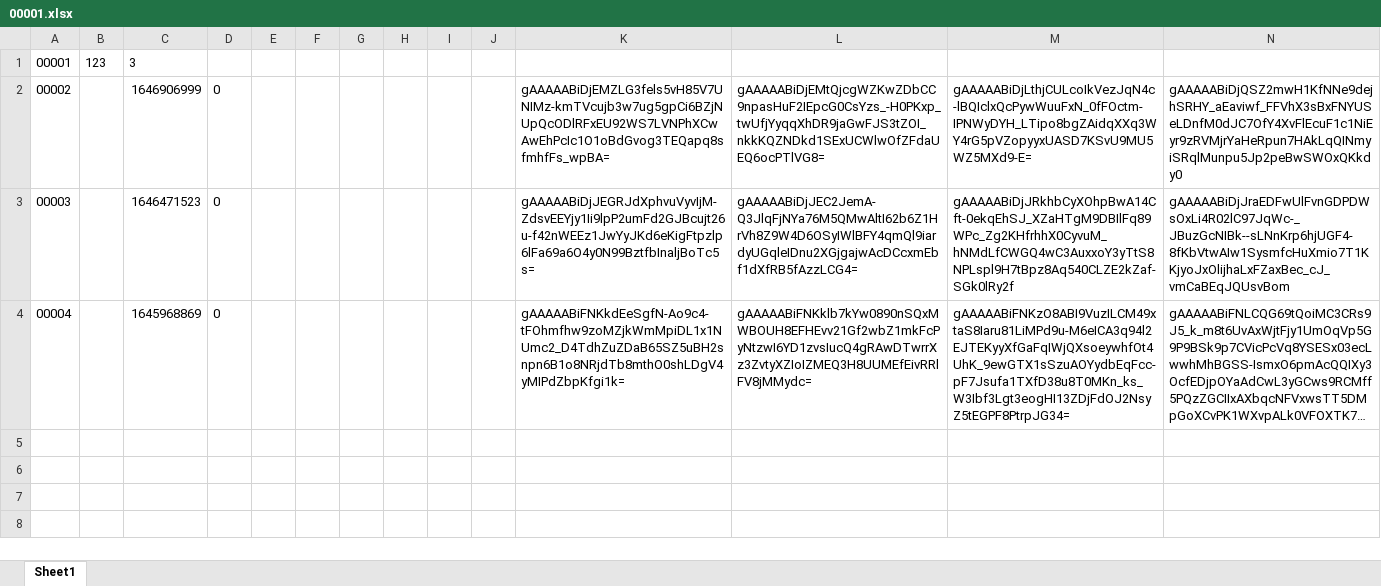
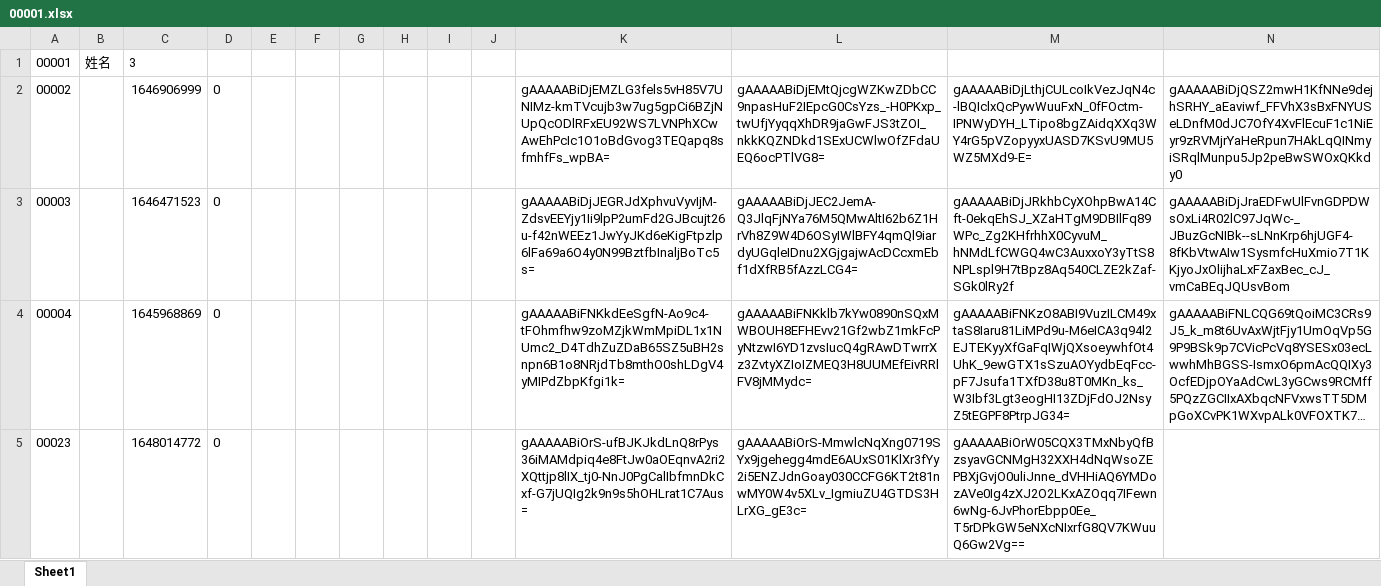
Before and after one commit to fzxl2003/pansischat, an Excel workbook: 00001.xlsx, sheet Sheet1, drawn as a sheet; only a part is shown; long unchanged cells end in …; values as stored, in another font and other column widths than the file's, no borders; rows hold the shown columns only; the diff names each change by its address in the sheet, - before the commit and + after, or states it on an @@ line.

```diff
--- a/00001.xlsx (sheet Sheet1)
+++ b/00001.xlsx (sheet Sheet1)
-B1: 123
+B1: 姓名
+row 5: 00023 |  | 1648014772 | 0 |  |  |  |  |  |  | gAAAAABiOrS-ufBJKJkdLnQ8rPys36iMAMdpiq4e8FtJw0aOEqnvA2ri2XQttjp8lIX_tj0-NnJ0PgCalIbfmnDkCxf-G7jUQIg2k9n9s5hOHLrat1C7Aus= | gAAAAABiOrS-MmwlcNqXng0719SYx9jgehegg4mdE6AUxS01KlXr3fYy2i5ENZJdnGoay030CCFG6KT2t81nwMY0W4v5XLv_IgmiuZU4GTDS3HLrXG_gE3c= | gAAAAABiOrW05CQX3TMxNbyQfBzsyavGCNMgH32XXH4dNqWsoZEPBXjGvjO0uliJnne_dVHHiAQ6YMDozAVe0Ig4zXJ2O2LKxAZOqq7IFewn6wNg-6JvPhorEbpp0Ee_T5rDPkGW5eNXcNIxrfG8QV7KWuuQ6Gw2Vg==
```
Also changed, not shown: 4 other files.
